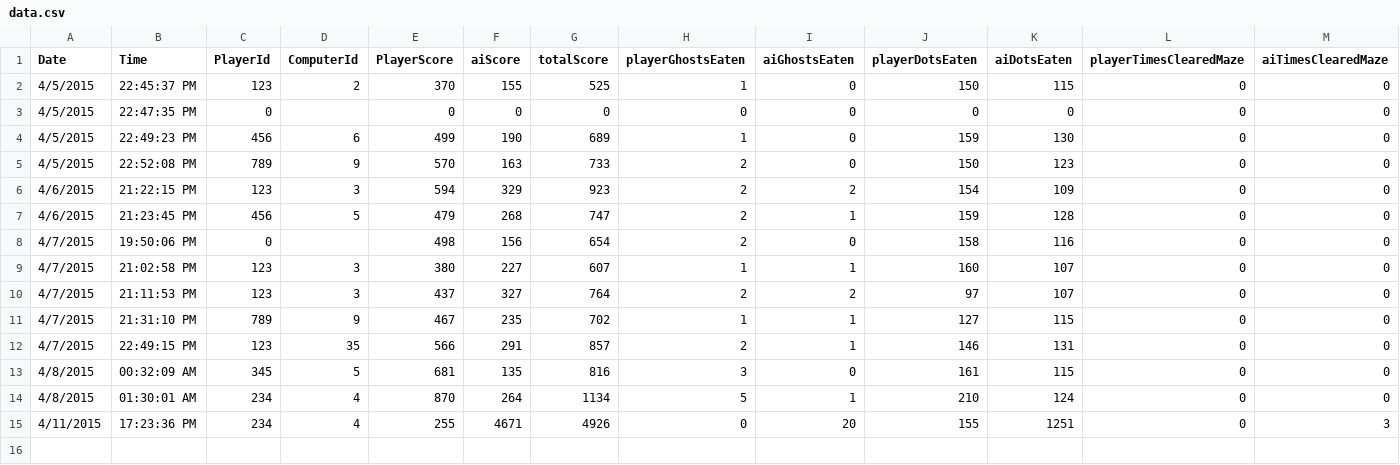
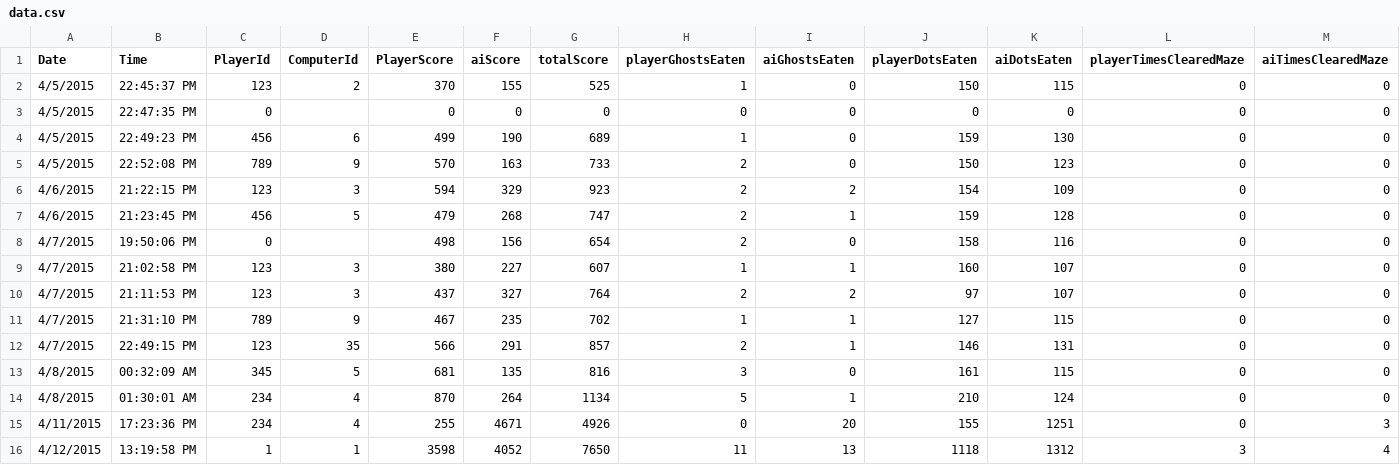
Before and after one commit to rawilder/gPWR, a CSV file: PowerPacman/data.csv, drawn as a sheet; only a part is shown; rows hold the shown columns only; the diff names each change by its address in the sheet, - before the commit and + after, or states it on an @@ line.

```diff
--- a/PowerPacman/data.csv
+++ b/PowerPacman/data.csv
+row 16: 4/12/2015 | 13:19:58 PM | 1 | 1 | 3598 | 4052 | 7650 | 11 | 13 | 1118 | 1312 | 3 | 4
```
Also changed, not shown: 31 other files.
